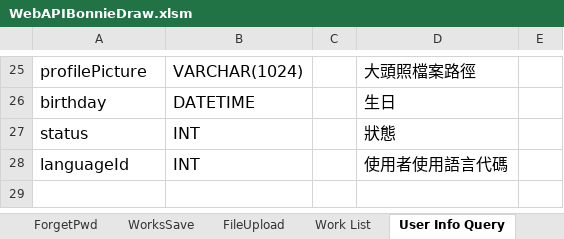
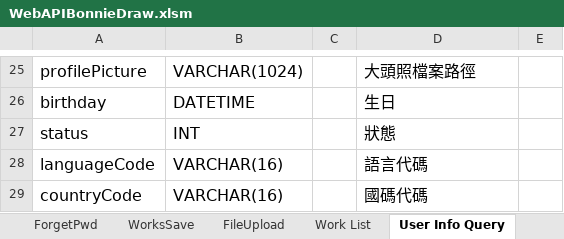
Before and after one commit to jimmyxiao/Bonnie, an Excel workbook: doc/SASD/WebAPIBonnieDraw.xlsm, sheet User Info Query, drawn as a sheet; only a part is shown, gaps mark what is left out; values as stored, in another font and other column widths than the file's, no borders; removed rows and columns are numbered as before the commit, all else as after; the diff names each change by its address in the sheet, - before the commit and + after, or states it on an @@ line.

```diff
--- a/doc/SASD/WebAPIBonnieDraw.xlsm (sheet User Info Query)
+++ b/doc/SASD/WebAPIBonnieDraw.xlsm (sheet User Info Query)
-row 28: languageId | INT |  | 使用者使用語言代碼
+row 28: languageCode | VARCHAR(16) |  | 語言代碼
+row 29: countryCode | VARCHAR(16) |  | 國碼代碼
```
Also changed, not shown: sheet Work List, sheet User Info Update, sheet WorksSave, doc/SASD/DB_Tables_BonnieDraw.xlsm.
